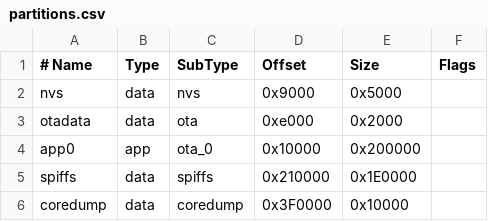
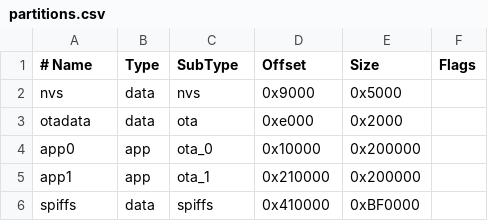
Before and after one commit to inox85/chronofit, a CSV file: Chronofit_GPS/partitions.csv, drawn as a sheet; removed rows and columns are numbered as before the commit, all else as after; the diff names each change by its address in the sheet, - before the commit and + after, or states it on an @@ line.

```diff
--- a/Chronofit_GPS/partitions.csv
+++ b/Chronofit_GPS/partitions.csv
+row 5: app1 | app | ota_1 | 0x210000 | 0x200000
-D6 (Offset): 0x210000
+D6 (Offset): 0x410000
-E6 (Size): 0x1E0000
+E6 (Size): 0xBF0000
-row 6: coredump | data | coredump | 0x3F0000 | 0x10000
```
Also changed, not shown: 23 other files.
